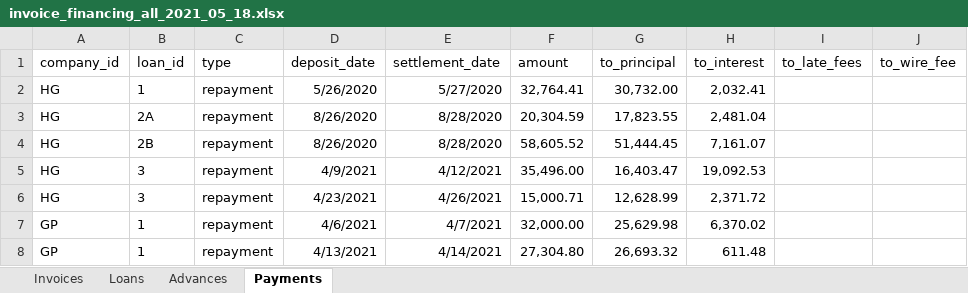
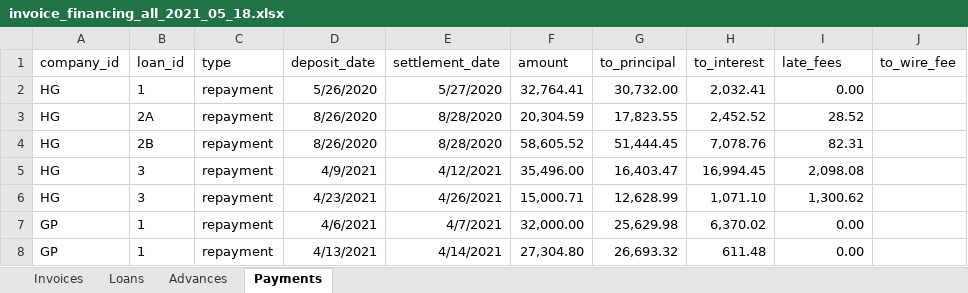
Before and after one commit to warrenshen/platform, an Excel workbook: services/api-server/scripts/data/invoice_financing_all_2021_05_18.xlsx, sheet Payments, drawn as a sheet; values as stored, in another font and other column widths than the file's, no borders; charts and pictures not drawn; the diff names each change by its address in the sheet, - before the commit and + after, or states it on an @@ line.

```diff
--- a/services/api-server/scripts/data/invoice_financing_all_2021_05_18.xlsx (sheet Payments)
+++ b/services/api-server/scripts/data/invoice_financing_all_2021_05_18.xlsx (sheet Payments)
-I1: to_late_fees
+I1: late_fees
-I2 (late_fees): (empty)
+I2 (late_fees): 0.00
-H3 (to_interest): 2,481.04
+H3 (to_interest): 2,452.52
-I3 (late_fees): (empty)
+I3 (late_fees): 28.52
-H4 (to_interest): 7,161.07
+H4 (to_interest): 7,078.76
-I4 (late_fees): (empty)
+I4 (late_fees): 82.31
-H5 (to_interest): 19,092.53
+H5 (to_interest): 16,994.45
-I5 (late_fees): (empty)
+I5 (late_fees): 2,098.08
-H6 (to_interest): 2,371.72
+H6 (to_interest): 1,071.10
-I6 (late_fees): (empty)
+I6 (late_fees): 1,300.62
-I7:I8 (late_fees): (empty)
+I7:I8 (late_fees): 0.00
```
Also changed, not shown: 4 other files.
